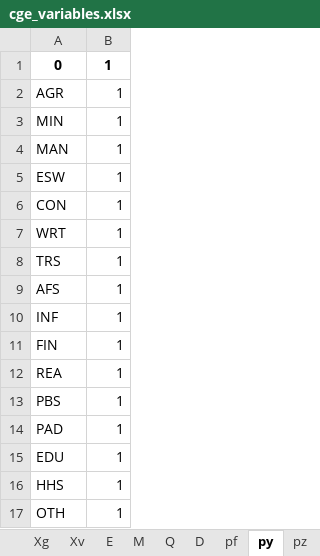
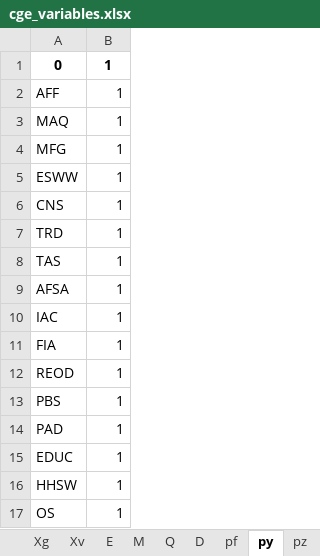
Before and after one commit to vpcfadri1/CGE_Ipopt, an Excel workbook: cge_variables.xlsx, sheet py, drawn as a sheet; values as stored, in another font and other column widths than the file's, no borders; removed rows and columns are numbered as before the commit, all else as after; the diff names each change by its address in the sheet, - before the commit and + after, or states it on an @@ line.

```diff
--- a/cge_variables.xlsx (sheet py)
+++ b/cge_variables.xlsx (sheet py)
-A2: AGR
+A2: AFF
-row 3: MIN | 1
-A3: MAN
+A3: MAQ
+row 4: MFG | 1
-A5: ESW
+A5: ESWW
-A6: CON
+A6: CNS
-A7: WRT
+A7: TRD
-A8: TRS
+A8: TAS
-A9: AFS
+A9: AFSA
-A10: INF
+A10: IAC
-A11: FIN
+A11: FIA
-A12: REA
+A12: REOD
-A15: EDU
+A15: EDUC
-A16: HHS
+A16: HHSW
-A17: OTH
+A17: OS
```
Also changed, not shown: sheet X, sheet F, sheet pz, sheet pq, sheet pe, sheet pm, 12 more sheets, GRDP.xlsx, PH_SAM.xlsx, 3 other files.
